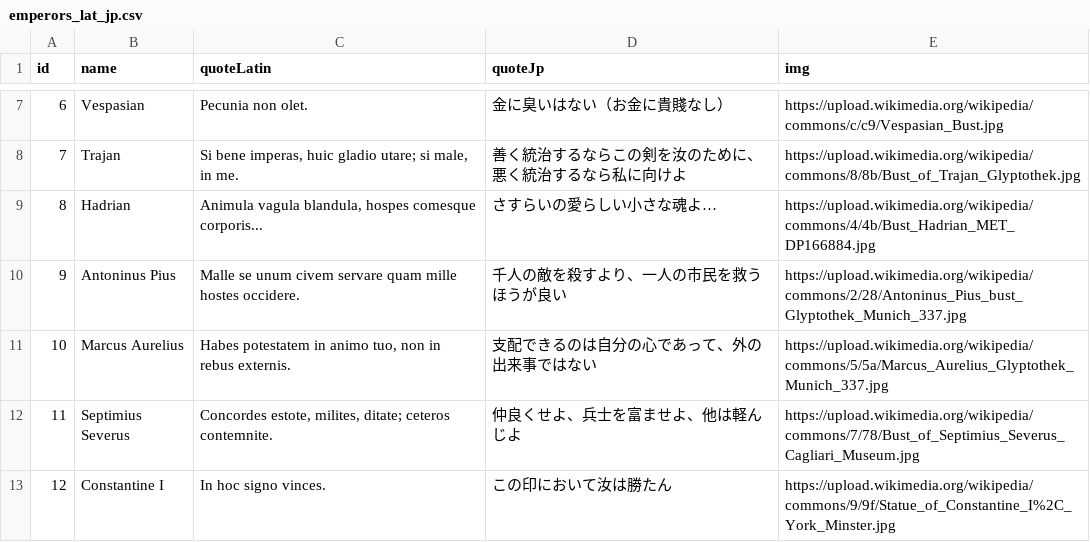
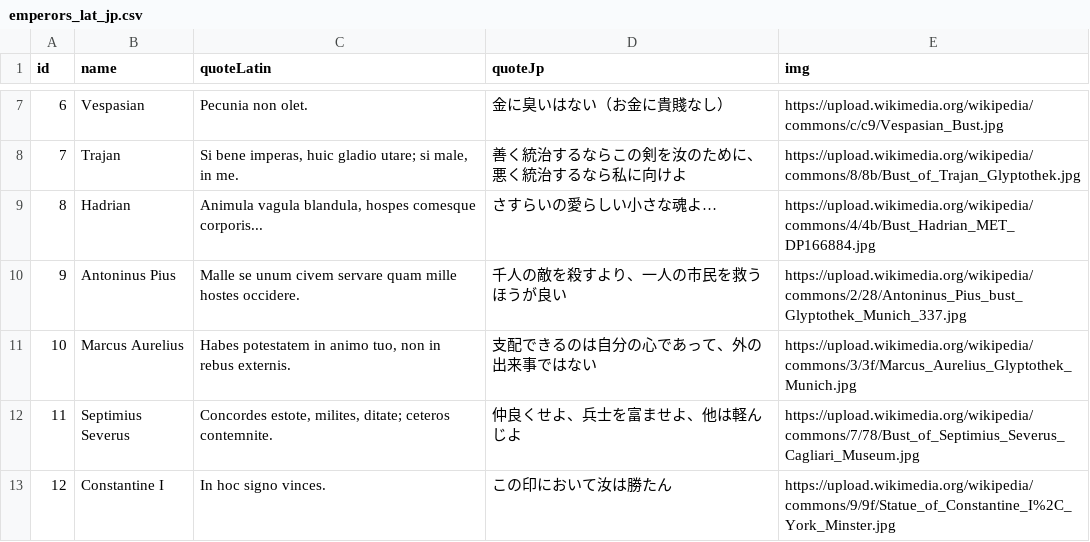
Before and after one commit to carlos0768/study-timer, a CSV file: emperors_lat_jp.csv, drawn as a sheet; only a part is shown, gaps mark what is left out.

```diff
--- a/emperors_lat_jp.csv
+++ b/emperors_lat_jp.csv
@@ -10,3 +10,3 @@ id,name,quoteLatin,quoteJp,img
 9,Antoninus Pius,Malle se unum civem servare quam mille hostes occidere.,千人の敵を殺すより、一人の市民を救うほうが良い,https://upload.wikimedia.org/wikipedia/commons/2/28/Antoninus_Pius_bust_Glyptothek_Munich_337.jpg
-10,Marcus Aurelius,"Habes potestatem in animo tuo, non in rebus externis.",支配できるのは自分の心であって、外の出来事ではない,https://upload.wikimedia.org/wikipedia/commons/5/5a/Marcus_Aurelius_Glyptothek_Munich_337.jpg
+10,Marcus Aurelius,"Habes potestatem in animo tuo, non in rebus externis.",支配できるのは自分の心であって、外の出来事ではない,https://upload.wikimedia.org/wikipedia/commons/3/3f/Marcus_Aurelius_Glyptothek_Munich.jpg
 11,Septimius Severus,"Concordes estote, milites, ditate; ceteros contemnite.",仲良くせよ、兵士を富ませよ、他は軽んじよ,https://upload.wikimedia.org/wikipedia/commons/7/78/Bust_of_Septimius_Severus_Cagliari_Museum.jpg
```
Also changed, not shown: 1 other file.
